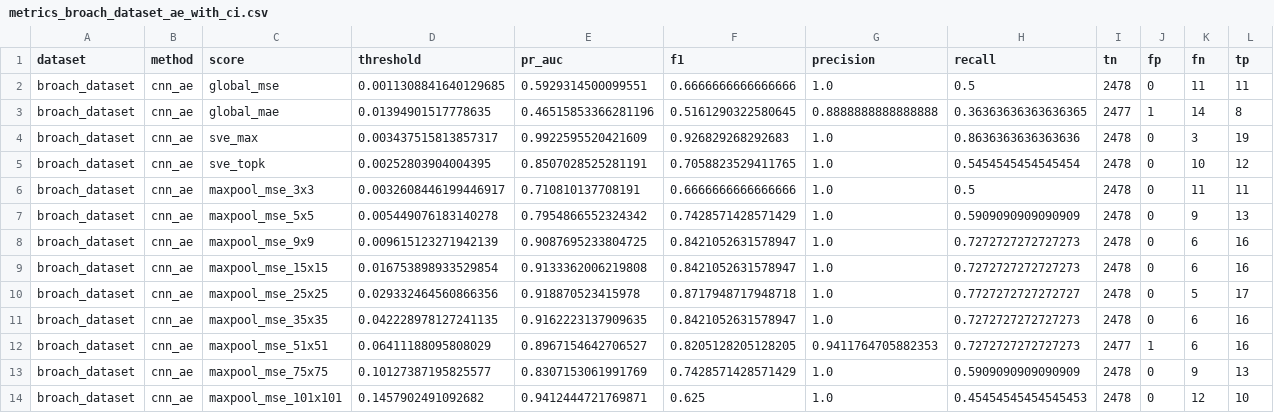
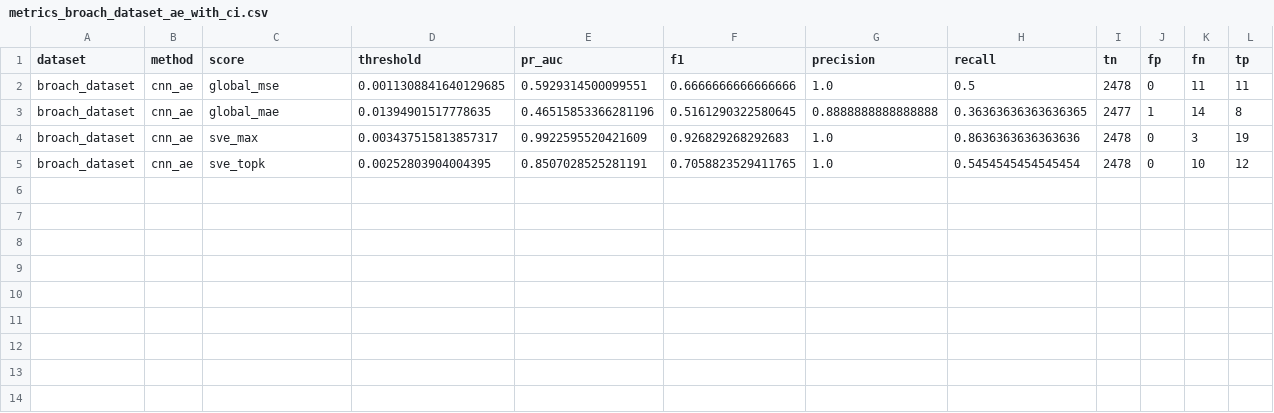
Before and after one commit to SeZett/spectrogram-anomaly-ae, a CSV file: reports/tables/metrics_broach_dataset_ae_with_ci.csv, drawn as a sheet; only a part is shown; rows hold the shown columns only; the diff names each change by its address in the sheet, - before the commit and + after, or states it on an @@ line.

Commit message:
Broach Dataset: Removed MaxPooling; generated CI tables; Re-Generated publication figures/tables

```diff
--- a/reports/tables/metrics_broach_dataset_ae_with_ci.csv
+++ b/reports/tables/metrics_broach_dataset_ae_with_ci.csv
-row 6: broach_dataset | cnn_ae | maxpool_mse_3x3 | 0.0032608446199446917 | 0.710810137708191 | 0.6666666666666666 | 1.0 | 0.5 | 2478 | 0 | 11 | 11
-row 7: broach_dataset | cnn_ae | maxpool_mse_5x5 | 0.005449076183140278 | 0.7954866552324342 | 0.7428571428571429 | 1.0 | 0.5909090909090909 | 2478 | 0 | 9 | 13
-row 8: broach_dataset | cnn_ae | maxpool_mse_9x9 | 0.009615123271942139 | 0.9087695233804725 | 0.8421052631578947 | 1.0 | 0.7272727272727273 | 2478 | 0 | 6 | 16
-row 9: broach_dataset | cnn_ae | maxpool_mse_15x15 | 0.016753898933529854 | 0.9133362006219808 | 0.8421052631578947 | 1.0 | 0.7272727272727273 | 2478 | 0 | 6 | 16
-row 10: broach_dataset | cnn_ae | maxpool_mse_25x25 | 0.029332464560866356 | 0.918870523415978 | 0.8717948717948718 | 1.0 | 0.7727272727272727 | 2478 | 0 | 5 | 17
-row 11: broach_dataset | cnn_ae | maxpool_mse_35x35 | 0.042228978127241135 | 0.9162223137909635 | 0.8421052631578947 | 1.0 | 0.7272727272727273 | 2478 | 0 | 6 | 16
-row 12: broach_dataset | cnn_ae | maxpool_mse_51x51 | 0.06411188095808029 | 0.8967154642706527 | 0.8205128205128205 | 0.9411764705882353 | 0.7272727272727273 | 2477 | 1 | 6 | 16
-row 13: broach_dataset | cnn_ae | maxpool_mse_75x75 | 0.10127387195825577 | 0.8307153061991769 | 0.7428571428571429 | 1.0 | 0.5909090909090909 | 2478 | 0 | 9 | 13
-row 14: broach_dataset | cnn_ae | maxpool_mse_101x101 | 0.1457902491092682 | 0.9412444721769871 | 0.625 | 1.0 | 0.45454545454545453 | 2478 | 0 | 12 | 10
```
Also changed, not shown: reports/publication/tables/broach_ae_metrics_publication.csv, reports/tables/metrics_broach_dataset_ae_summary.csv, 29 other files.
